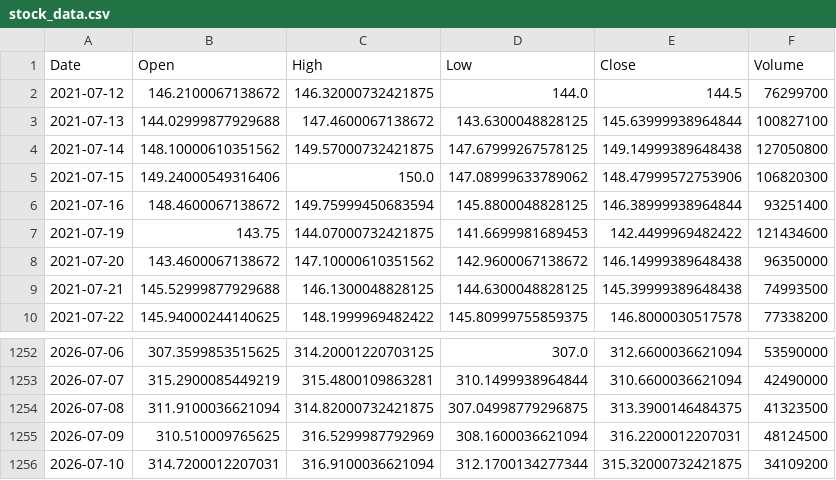
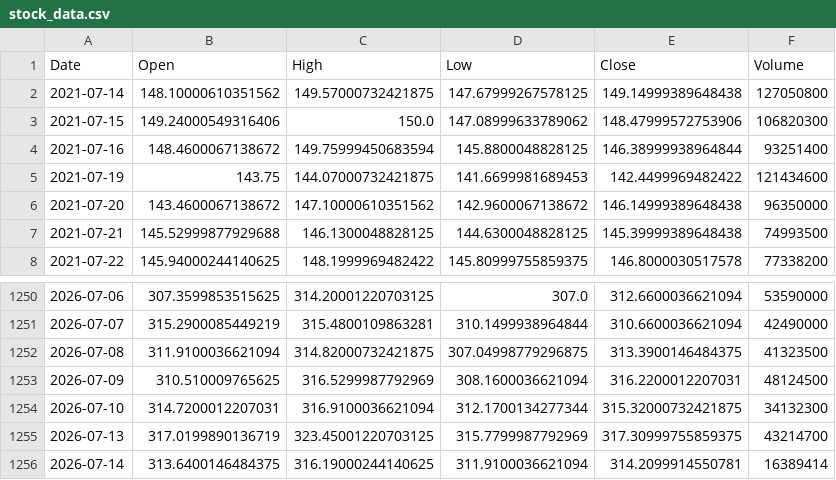
Before and after one commit to joeflaming777-lgtm/stock-price-predicator, a CSV file: task 1/Stock-Price-Predictor/stock_data.csv, drawn as a sheet; only a part is shown, gaps mark what is left out.

```diff
--- a/task 1/Stock-Price-Predictor/stock_data.csv
+++ b/task 1/Stock-Price-Predictor/stock_data.csv
@@ -1,4 +1,2 @@
 Date,Open,High,Low,Close,Volume
-2021-07-12,146.2100067138672,146.32000732421875,144.0,144.5,76299700
-2021-07-13,144.02999877929688,147.4600067138672,143.6300048828125,145.63999938964844,100827100
 2021-07-14,148.10000610351562,149.57000732421875,147.67999267578125,149.14999389648438,127050800
@@ -1255,2 +1253,4 @@ Date,Open,High,Low,Close,Volume
 2026-07-09,310.510009765625,316.5299987792969,308.1600036621094,316.2200012207031,48124500
-2026-07-10,314.7200012207031,316.9100036621094,312.1700134277344,315.32000732421875,34109200
+2026-07-10,314.7200012207031,316.9100036621094,312.1700134277344,315.32000732421875,34132300
+2026-07-13,317.0199890136719,323.45001220703125,315.7799987792969,317.30999755859375,43214700
+2026-07-14,313.6400146484375,316.19000244140625,311.9100036621094,314.2099914550781,16389414
```
Also changed, not shown: 5 other files.
